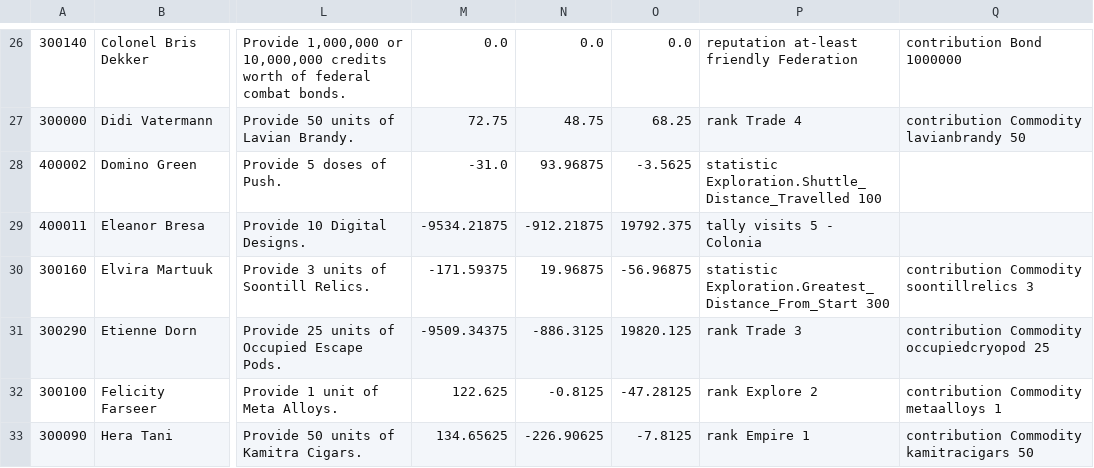
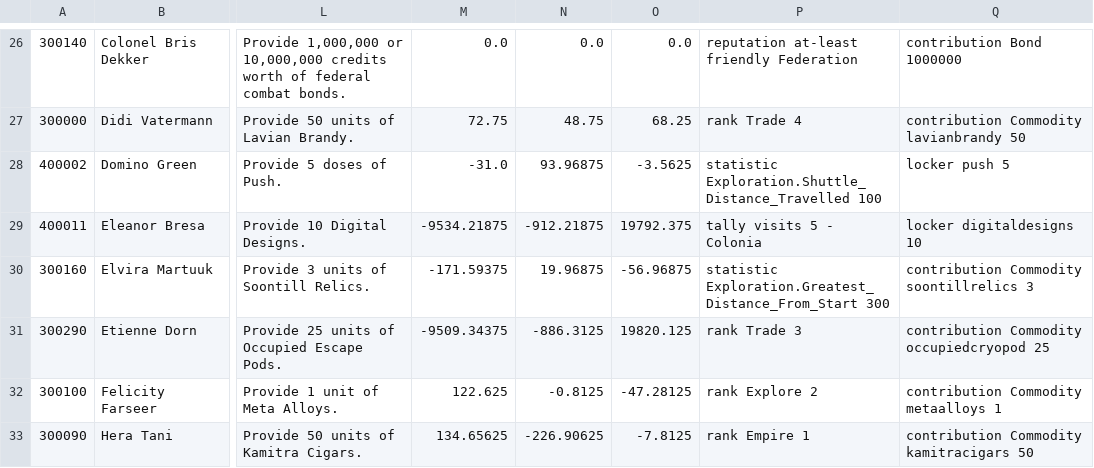
Before and after one commit to dseelinger/d47, a TSV file: src/D47.Core/Knowledge/Engineers.tsv, drawn as a sheet; only a part is shown, gaps mark what is left out; the diff covers the shown part only; the diff names each change by its address in the sheet, - before the commit and + after, or states it on an @@ line.

```diff
--- a/src/D47.Core/Knowledge/Engineers.tsv
+++ b/src/D47.Core/Knowledge/Engineers.tsv
-Q28: (empty)
+Q28: locker push 5
-Q29: (empty)
+Q29: locker digitaldesigns 10
```
Also changed, not shown: 7 edited cells elsewhere in this file, 9 other files.
